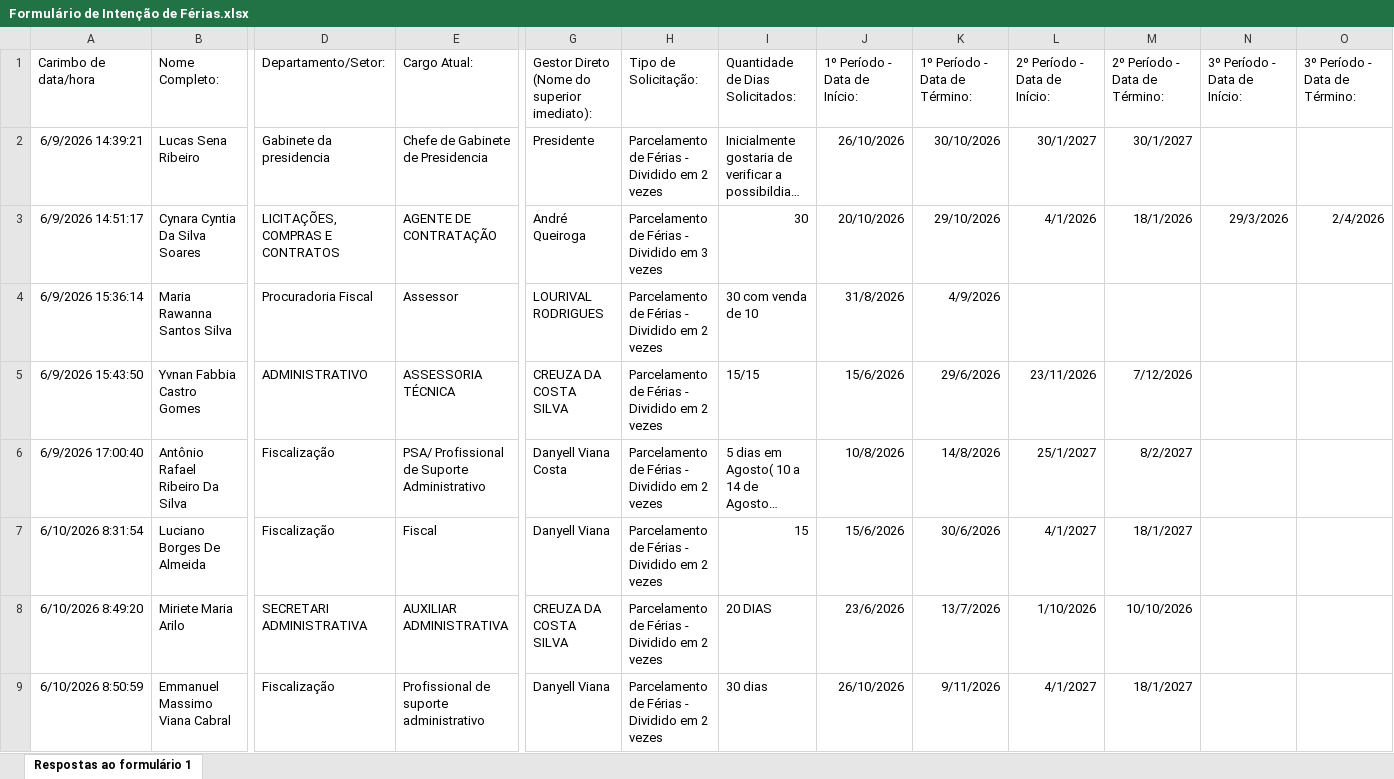
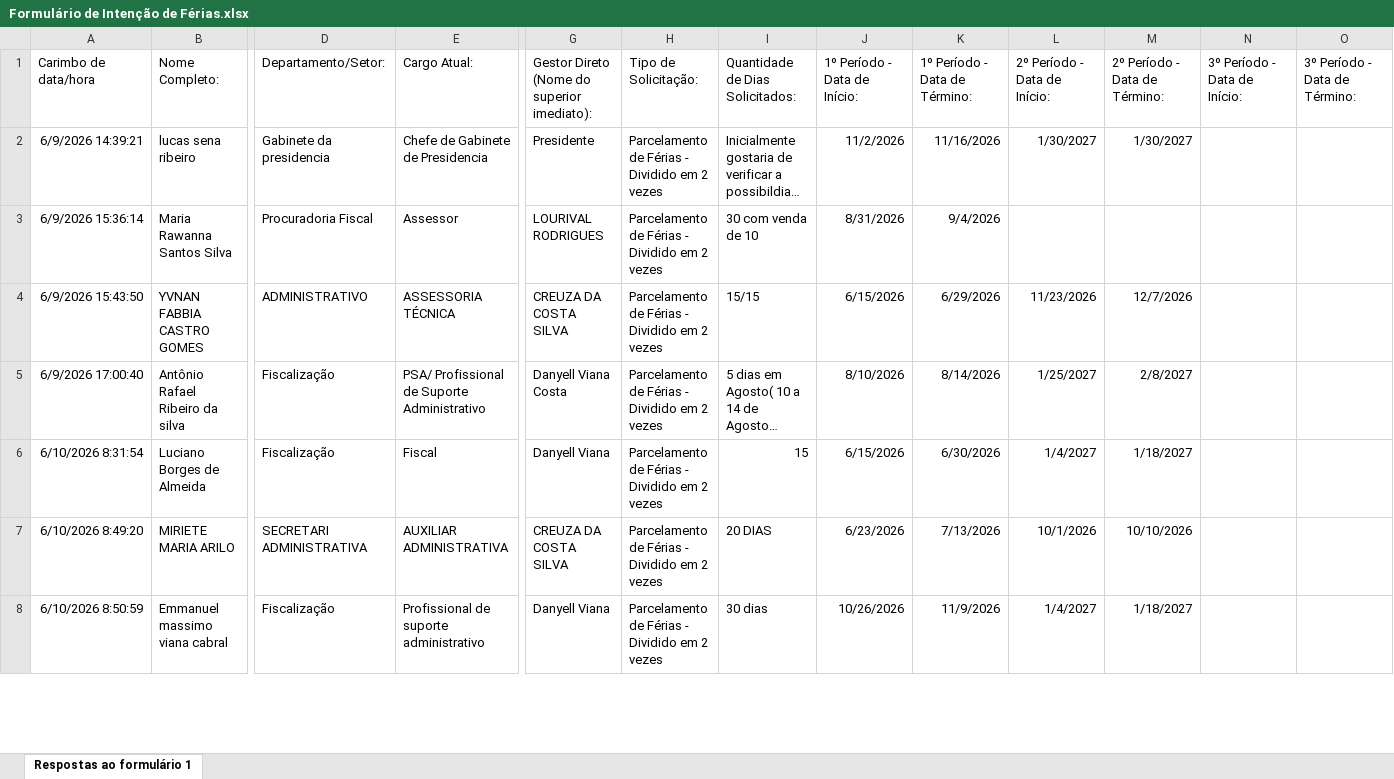
Before and after one commit to lucassena1/feriascreci, an Excel workbook: Formulário de Intenção de Férias.xlsx, sheet Respostas ao formulário 1, drawn as a sheet; only a part is shown, gaps mark what is left out; long unchanged cells end in …; values as stored, in another font and other column widths than the file's, no borders; table styles not drawn; removed rows and columns are numbered as before the commit, all else as after; rows hold the shown columns only; the diff covers the shown part only; the diff names each change by its address in the sheet, - before the commit and + after, or states it on an @@ line.

Commit message:
Add files via upload

```diff
--- a/Formulário de Intenção de Férias.xlsx (sheet Respostas ao formulário 1)
+++ b/Formulário de Intenção de Férias.xlsx (sheet Respostas ao formulário 1)
-B2 (Nome Completo:): Lucas Sena Ribeiro
+B2 (Nome Completo:): lucas sena ribeiro
-J2 (1º Período - Data de Início:): 26/10/2026
+J2 (1º Período - Data de Início:): 11/2/2026
-K2 (1º Período - Data de Término:): 30/10/2026
+K2 (1º Período - Data de Término:): 11/16/2026
-L2 (2º Período - Data de Início:): 30/1/2027
+L2 (2º Período - Data de Início:): 1/30/2027
-M2 (2º Período - Data de Término:): 30/1/2027
+M2 (2º Período - Data de Término:): 1/30/2027
-row 3: 6/9/2026 14:51:17 | Cynara Cyntia Da Silva Soares | LICITAÇÕES, COMPRAS E CONTRATOS | AGENTE DE CONTRATAÇÃO | André Queiroga | Parcelamento de Férias - Dividido em 3 vezes | 30 | 20/10/2026 | 29/10/2026 | 4/1/2026 | 18/1/2026 | 29/3/2026 | 2/4/2026
-J3 (1º Período - Data de Início:): 31/8/2026
+J3 (1º Período - Data de Início:): 8/31/2026
-K3 (1º Período - Data de Término:): 4/9/2026
+K3 (1º Período - Data de Término:): 9/4/2026
-B4 (Nome Completo:): Yvnan Fabbia Castro Gomes
+B4 (Nome Completo:): YVNAN FABBIA CASTRO GOMES
-J4 (1º Período - Data de Início:): 15/6/2026
+J4 (1º Período - Data de Início:): 6/15/2026
-K4 (1º Período - Data de Término:): 29/6/2026
+K4 (1º Período - Data de Término:): 6/29/2026
-L4 (2º Período - Data de Início:): 23/11/2026
+L4 (2º Período - Data de Início:): 11/23/2026
-M4 (2º Período - Data de Término:): 7/12/2026
+M4 (2º Período - Data de Término:): 12/7/2026
-B5 (Nome Completo:): Antônio Rafael Ribeiro Da Silva
+B5 (Nome Completo:): Antônio Rafael Ribeiro da silva
-J5 (1º Período - Data de Início:): 10/8/2026
+J5 (1º Período - Data de Início:): 8/10/2026
-K5 (1º Período - Data de Término:): 14/8/2026
+K5 (1º Período - Data de Término:): 8/14/2026
-L5 (2º Período - Data de Início:): 25/1/2027
+L5 (2º Período - Data de Início:): 1/25/2027
-M5 (2º Período - Data de Término:): 8/2/2027
+M5 (2º Período - Data de Término:): 2/8/2027
-B6 (Nome Completo:): Luciano Borges De Almeida
+B6 (Nome Completo:): Luciano Borges de Almeida
-J6 (1º Período - Data de Início:): 15/6/2026
+J6 (1º Período - Data de Início:): 6/15/2026
-K6 (1º Período - Data de Término:): 30/6/2026
+K6 (1º Período - Data de Término:): 6/30/2026
-L6 (2º Período - Data de Início:): 4/1/2027
+L6 (2º Período - Data de Início:): 1/4/2027
-M6 (2º Período - Data de Término:): 18/1/2027
+M6 (2º Período - Data de Término:): 1/18/2027
-B7 (Nome Completo:): Miriete Maria Arilo
+B7 (Nome Completo:): MIRIETE MARIA ARILO
-J7 (1º Período - Data de Início:): 23/6/2026
+J7 (1º Período - Data de Início:): 6/23/2026
-K7 (1º Período - Data de Término:): 13/7/2026
+K7 (1º Período - Data de Término:): 7/13/2026
-L7 (2º Período - Data de Início:): 1/10/2026
+L7 (2º Período - Data de Início:): 10/1/2026
-B8 (Nome Completo:): Emmanuel Massimo Viana Cabral
+B8 (Nome Completo:): Emmanuel massimo viana cabral
-J8 (1º Período - Data de Início:): 26/10/2026
+J8 (1º Período - Data de Início:): 10/26/2026
-K8 (1º Período - Data de Término:): 9/11/2026
+K8 (1º Período - Data de Término:): 11/9/2026
-L8 (2º Período - Data de Início:): 4/1/2027
+L8 (2º Período - Data de Início:): 1/4/2027
-M8 (2º Período - Data de Término:): 18/1/2027
+M8 (2º Período - Data de Término:): 1/18/2027
```
Also changed, not shown: 2 added rows, 1 removed row and 42 edited cells elsewhere in this sheet.
